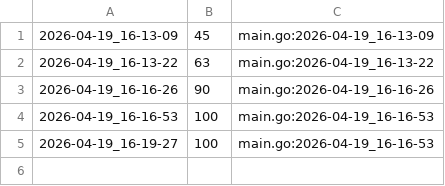
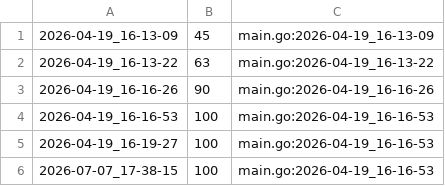
Before and after one commit to qxcode-course/ed-ter-bloco-a-KauanJDev, a CSV file: .tko/track/ed@bettersearch/track.csv, drawn as a sheet; the diff names each change by its address in the sheet, - before the commit and + after, or states it on an @@ line.

```diff
--- a/.tko/track/ed@bettersearch/track.csv
+++ b/.tko/track/ed@bettersearch/track.csv
+row 6: 2026-07-07_17-38-15 | 100 | main.go:2026-04-19_16-16-53
```
Also changed, not shown: .tko/track/ed@altura/track.csv, .tko/track/ed@bst_serial/track.csv, 10 other files.
